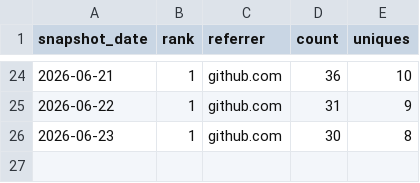
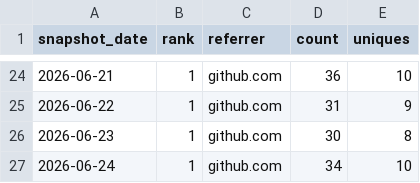
Before and after one commit to danielep71/VBA-DATETIMEPICKER, a CSV file: data/referrers.csv, drawn as a sheet; only a part is shown, gaps mark what is left out; the diff names each change by its address in the sheet, - before the commit and + after, or states it on an @@ line.

```diff
--- a/data/referrers.csv
+++ b/data/referrers.csv
+row 27: 2026-06-24 | 1 | github.com | 34 | 10
```
Also changed, not shown: data/popular_paths.csv, data/traffic.csv, 1 other file.
